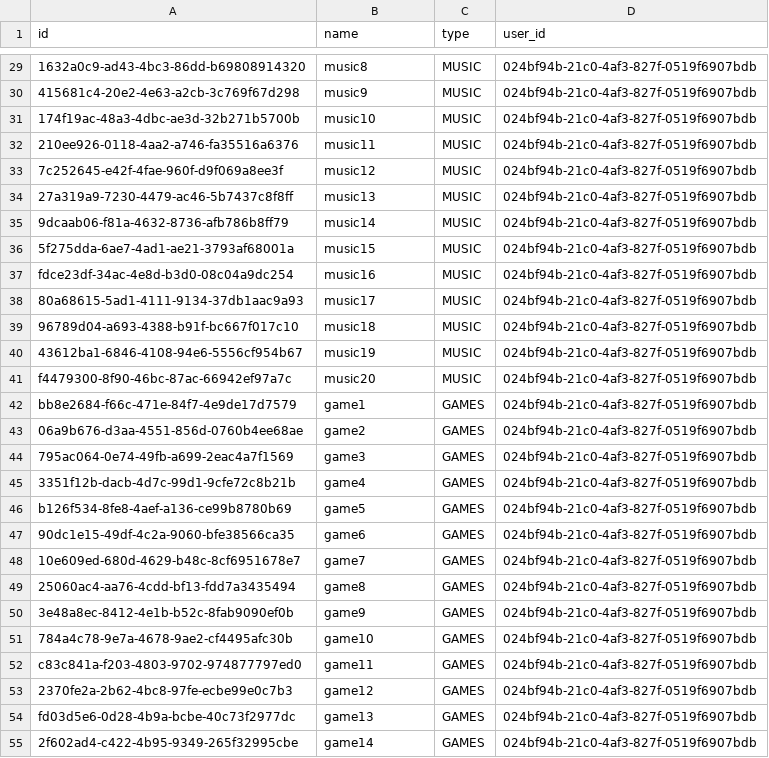
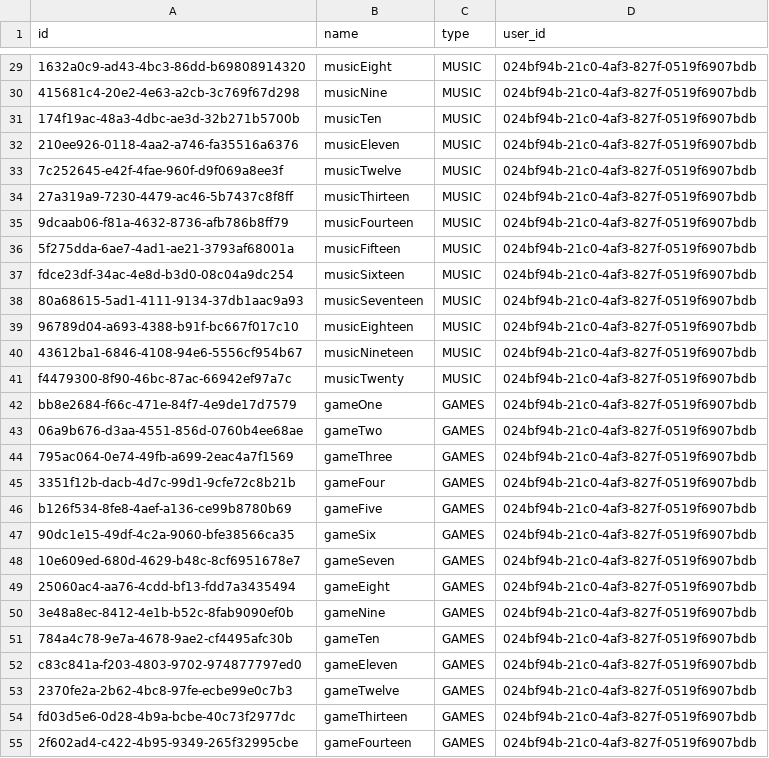
Before and after one commit to ryan13mt/RSDemo, a CSV file: service/src/main/resources/db/init/initial-data-product.csv, drawn as a sheet; only a part is shown, gaps mark what is left out; the diff covers the shown part only; the diff names each change by its address in the sheet, - before the commit and + after, or states it on an @@ line.

```diff
--- a/service/src/main/resources/db/init/initial-data-product.csv
+++ b/service/src/main/resources/db/init/initial-data-product.csv
-B29 (name): music8
+B29 (name): musicEight
-B30 (name): music9
+B30 (name): musicNine
-B31 (name): music10
+B31 (name): musicTen
-B32 (name): music11
+B32 (name): musicEleven
-B33 (name): music12
+B33 (name): musicTwelve
-B34 (name): music13
+B34 (name): musicThirteen
-B35 (name): music14
+B35 (name): musicFourteen
-B36 (name): music15
+B36 (name): musicFifteen
-B37 (name): music16
+B37 (name): musicSixteen
-B38 (name): music17
+B38 (name): musicSeventeen
-B39 (name): music18
+B39 (name): musicEighteen
-B40 (name): music19
+B40 (name): musicNineteen
-B41 (name): music20
+B41 (name): musicTwenty
-B42 (name): game1
+B42 (name): gameOne
-B43 (name): game2
+B43 (name): gameTwo
-B44 (name): game3
+B44 (name): gameThree
-B45 (name): game4
+B45 (name): gameFour
-B46 (name): game5
+B46 (name): gameFive
-B47 (name): game6
+B47 (name): gameSix
-B48 (name): game7
+B48 (name): gameSeven
-B49 (name): game8
+B49 (name): gameEight
-B50 (name): game9
+B50 (name): gameNine
-B51 (name): game10
+B51 (name): gameTen
-B52 (name): game11
+B52 (name): gameEleven
-B53 (name): game12
+B53 (name): gameTwelve
-B54 (name): game13
+B54 (name): gameThirteen
-B55 (name): game14
+B55 (name): gameFourteen
```
Also changed, not shown: 33 edited cells elsewhere in this file, 9 other files.
